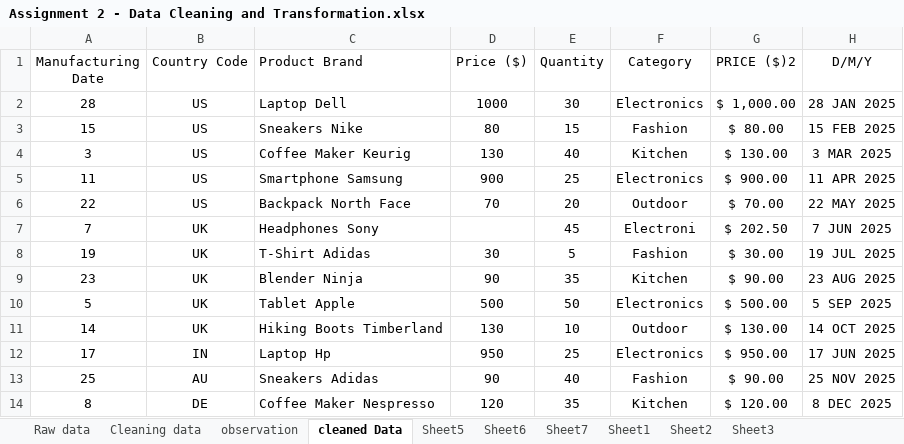
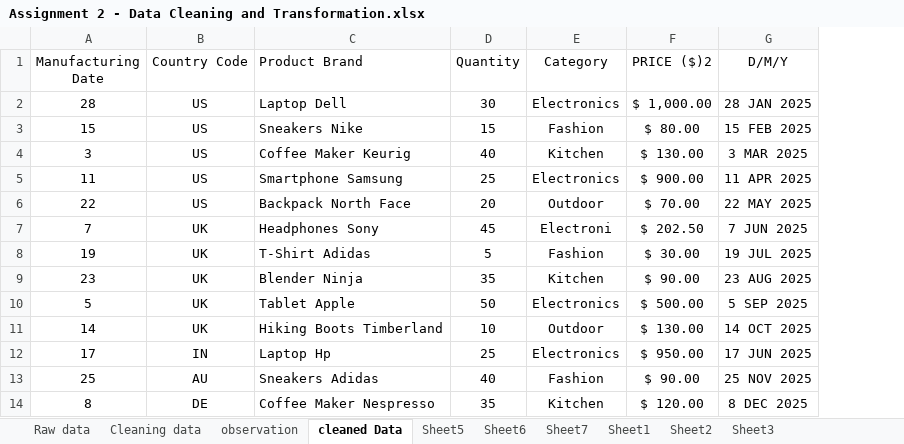
Before and after one commit to sachupriya1998A/prasanth, an Excel workbook: Assignment 2 - Data Cleaning and Transformation.xlsx, sheet cleaned Data, drawn as a sheet; only a part is shown; values as stored, in another font and other column widths than the file's, no borders; conditional formats and table styles not drawn; the diff names each change by its address in the sheet, - before the commit and + after, or states it on an @@ line.

Commit message:
Add files via upload

```diff
--- a/Assignment 2 - Data Cleaning and Transformation.xlsx (sheet cleaned Data)
+++ b/Assignment 2 - Data Cleaning and Transformation.xlsx (sheet cleaned Data)
-column D (Price ($)), rows 2-14: 1000 | 80 | 130 | 900 | 70 |  | 30 | 90 | 500 | 130 | 950 | 90 | 120
```
